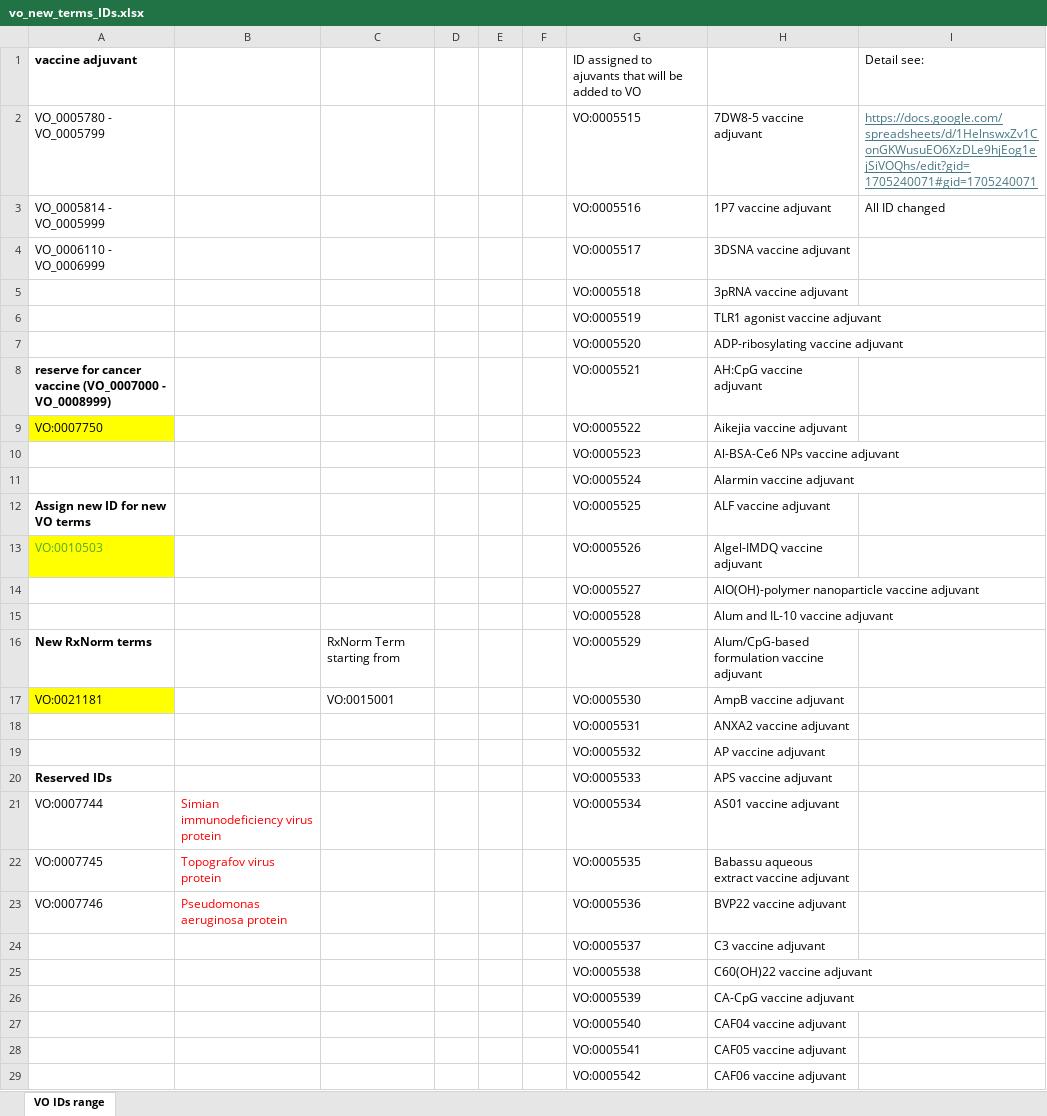
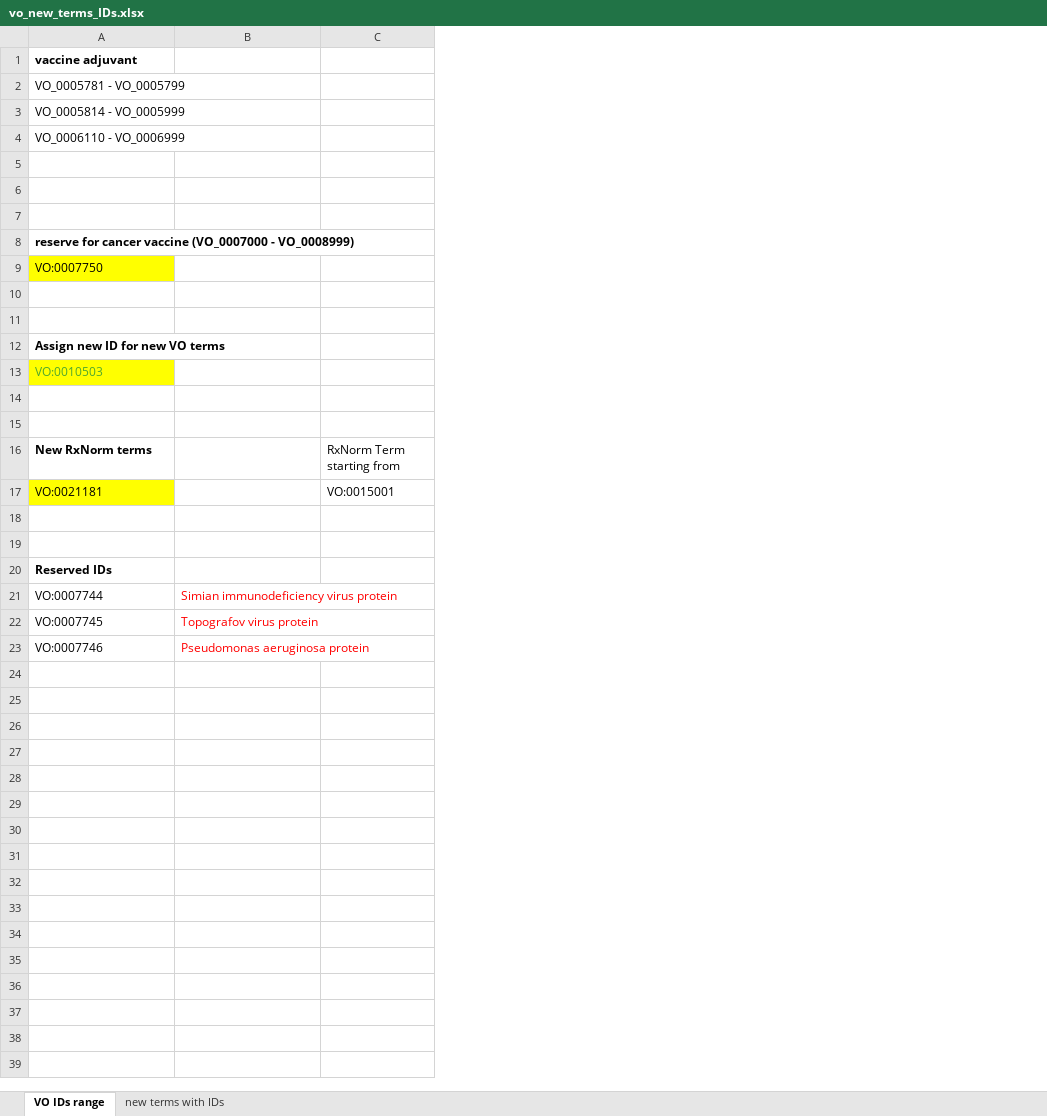
Before and after one commit to vaccineontology/VO, an Excel workbook: src/vo_new_terms_IDs.xlsx, sheet VO IDs range, drawn as a sheet; only a part is shown; values as stored, in another font and other column widths than the file's, no borders; the diff covers the shown part only; the diff names each change by its address in the sheet, - before the commit and + after, or states it on an @@ line.

Commit message:
add 'Advax4 vaccine adjuvant', issue: https://github.com/vaccineontology/VO/issues/826

```diff
--- a/src/vo_new_terms_IDs.xlsx (sheet VO IDs range)
+++ b/src/vo_new_terms_IDs.xlsx (sheet VO IDs range)
+sheet tab: new terms with IDs
-column D, empty
-column E, empty
-column F, empty
-column G, rows 1-23: ID assigned to ajuvants that will be added to VO | VO:0005515 | VO:0005516 | VO:0005517 | VO:0005518 | VO:0005519 | VO:0005520 | VO:0005521 | VO:0005522 | VO:0005523 | VO:0005524 | VO:0005525 | VO:0005526 | VO:0005527 | VO:0005528 | VO:0005529 | VO:0005530 | VO:0005531 | VO:0005532 | VO:0005533 | VO:0005534 | VO:0005535 | VO:0005536
-column H, rows 2-23: 7DW8-5 vaccine adjuvant | 1P7 vaccine adjuvant | 3DSNA vaccine adjuvant | 3pRNA vaccine adjuvant | TLR1 agonist vaccine adjuvant | ADP-ribosylating vaccine adjuvant | AH:CpG vaccine adjuvant | Aikejia vaccine adjuvant | Al-BSA-Ce6 NPs vaccine adjuvant | Alarmin vaccine adjuvant | ALF vaccine adjuvant | Algel-IMDQ vaccine adjuvant | AlO(OH)-polymer nanoparticle vaccine adjuvant | Alum and IL-10 vaccine adjuvant | Alum/CpG-based formulation vaccine adjuvant | AmpB vaccine adjuvant | ANXA2 vaccine adjuvant | AP vaccine adjuvant | APS vaccine adjuvant | AS01 vaccine adjuvant | Babassu aqueous extract vaccine adjuvant | BVP22 vaccine adjuvant
-column I, rows 1-3: Detail see: | https://docs.google.com/spreadsheets/d/1HelnswxZv1ConGKWusuEO6XzDLe9hjEog1ejSiVOQhs/edit?gid=1705240071#gid=1705240071 | All ID changed
-A2: VO_0005780 - VO_0005799
+A2: VO_0005781 - VO_0005799
-row 5:  |  |  |  |  |  | VO:0005518 | 3pRNA vaccine adjuvant
+row 5: (empty)
-row 6:  |  |  |  |  |  | VO:0005519 | TLR1 agonist vaccine adjuvant
+row 6: (empty)
-row 7:  |  |  |  |  |  | VO:0005520 | ADP-ribosylating vaccine adjuvant
+row 7: (empty)
-row 10:  |  |  |  |  |  | VO:0005523 | Al-BSA-Ce6 NPs vaccine adjuvant
+row 10: (empty)
-row 11:  |  |  |  |  |  | VO:0005524 | Alarmin vaccine adjuvant
+row 11: (empty)
-row 14:  |  |  |  |  |  | VO:0005527 | AlO(OH)-polymer nanoparticle vaccine adjuvant
+row 14: (empty)
-row 15:  |  |  |  |  |  | VO:0005528 | Alum and IL-10 vaccine adjuvant
+row 15: (empty)
-row 18:  |  |  |  |  |  | VO:0005531 | ANXA2 vaccine adjuvant
+row 18: (empty)
-row 19:  |  |  |  |  |  | VO:0005532 | AP vaccine adjuvant
+row 19: (empty)
-row 24:  |  |  |  |  |  | VO:0005537 | C3 vaccine adjuvant
-row 25:  |  |  |  |  |  | VO:0005538 | C60(OH)22 vaccine adjuvant
-row 26:  |  |  |  |  |  | VO:0005539 | CA-CpG vaccine adjuvant
-row 27:  |  |  |  |  |  | VO:0005540 | CAF04 vaccine adjuvant
-row 28:  |  |  |  |  |  | VO:0005541 | CAF05 vaccine adjuvant
-row 29:  |  |  |  |  |  | VO:0005542 | CAF06 vaccine adjuvant
```
Also changed, not shown: 225 removed rows elsewhere in this sheet, 2 other files.
